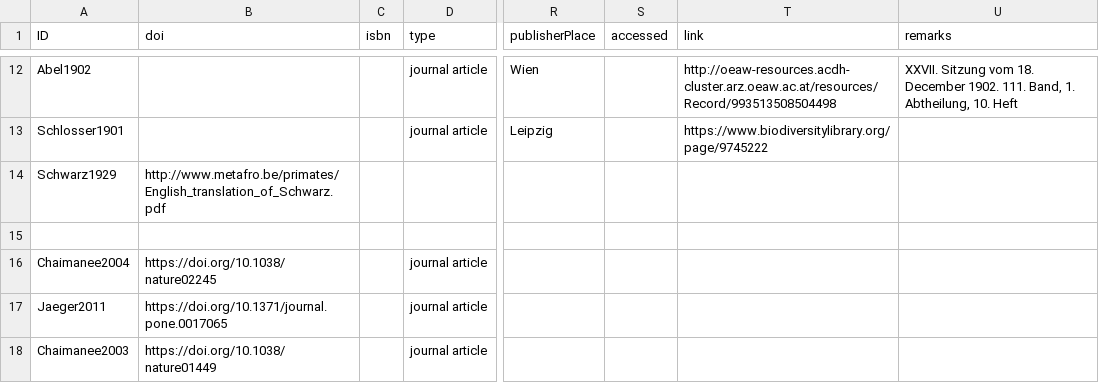
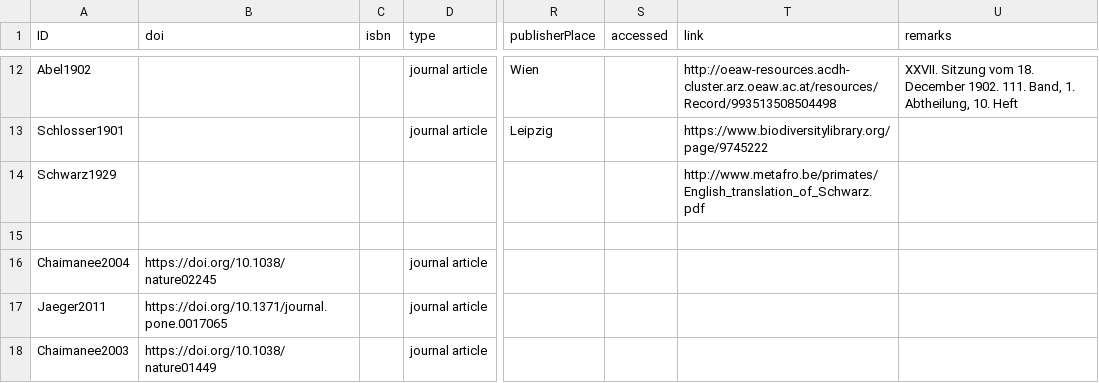
Before and after one commit to mdoering/hominidae, a CSV file: reference.csv, drawn as a sheet; only a part is shown, gaps mark what is left out; the diff names each change by its address in the sheet, - before the commit and + after, or states it on an @@ line.

```diff
--- a/reference.csv
+++ b/reference.csv
-B14 (doi): http://www.metafro.be/primates/English_translation_of_Schwarz.pdf
+B14 (doi): (empty)
-T14 (link): (empty)
+T14 (link): http://www.metafro.be/primates/English_translation_of_Schwarz.pdf
```
Also changed, not shown: name-usage.csv.
